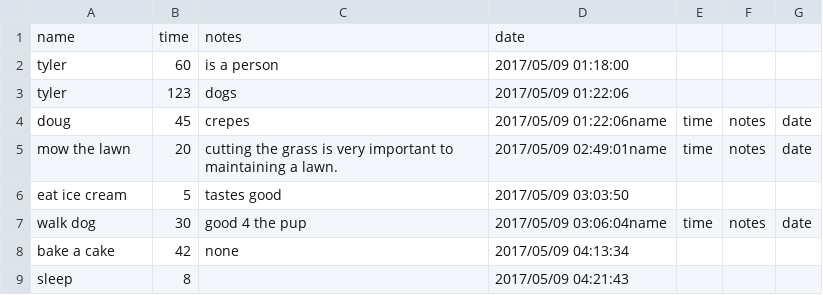
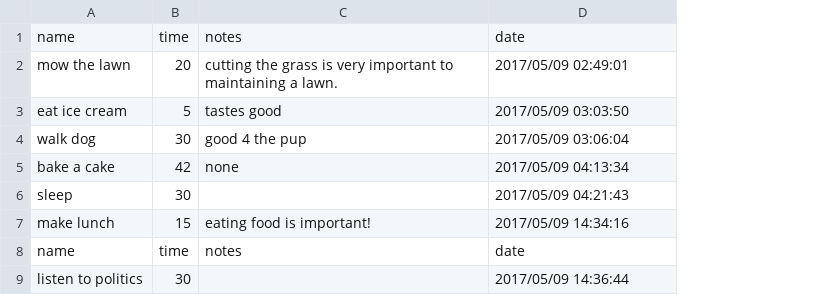
Before and after one commit to TylerShand/Work_Log, a CSV file: work_logs.csv, drawn as a sheet; removed rows and columns are numbered as before the commit, all else as after; the diff names each change by its address in the sheet, - before the commit and + after, or states it on an @@ line.

```diff
--- a/work_logs.csv
+++ b/work_logs.csv
-column E, rows 5-7: time |  | time
-column F, rows 5-7: notes |  | notes
-column G, rows 5-7: date |  | date
-row 2: tyler | 60 | is a person | 2017/05/09 01:18:00
-row 3: tyler | 123 | dogs | 2017/05/09 01:22:06
-row 4: doug | 45 | crepes | 2017/05/09 01:22:06name | time | notes | date
-D2: 2017/05/09 02:49:01name
+D2: 2017/05/09 02:49:01
-D4: 2017/05/09 03:06:04name
+D4: 2017/05/09 03:06:04
-B6: 8
+B6: 30
+row 7: make lunch | 15 | eating food is important! | 2017/05/09 14:34:16
+row 8: name | time | notes | date
+row 9: listen to politics | 30 |  | 2017/05/09 14:36:44
```
Also changed, not shown: 3 other files.
